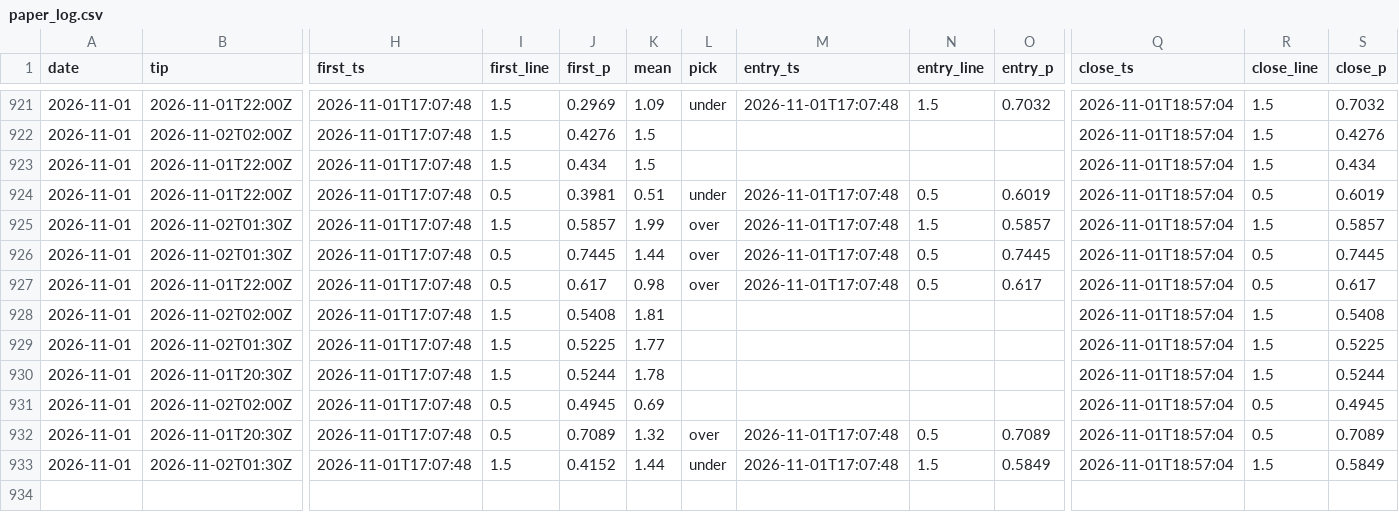
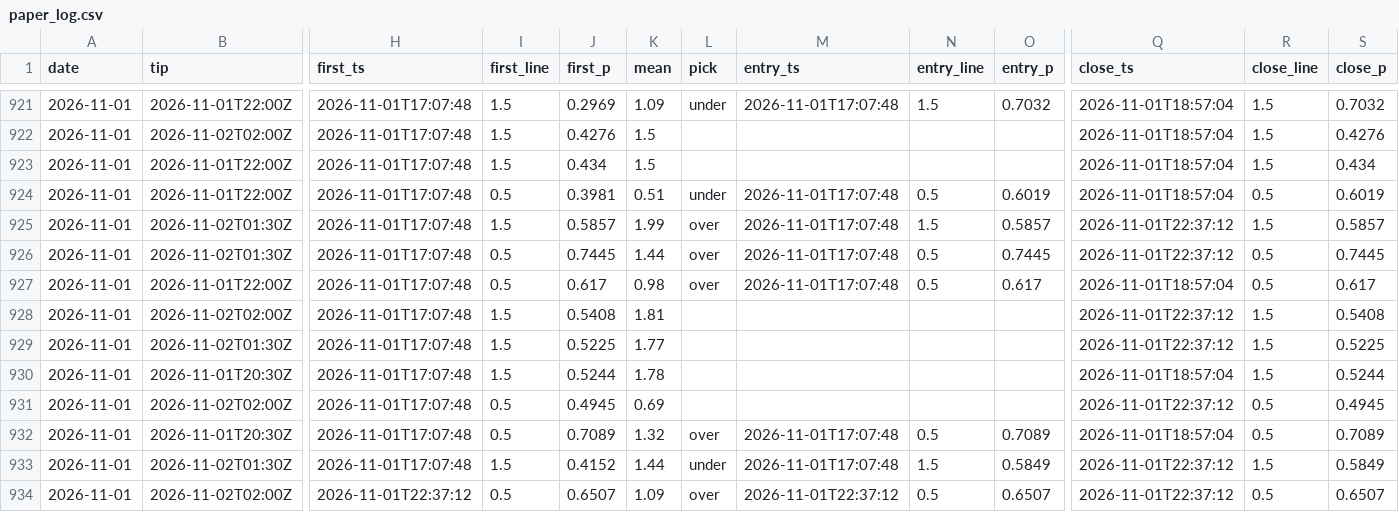
Before and after one commit to macassvic-cmd/arc-lab, a CSV file: data/paper_log.csv, drawn as a sheet; only a part is shown, gaps mark what is left out; rows hold the shown columns only; the diff covers the shown part only; the diff names each change by its address in the sheet, - before the commit and + after, or states it on an @@ line.

```diff
--- a/data/paper_log.csv
+++ b/data/paper_log.csv
-Q925:Q926 (close_ts): 2026-11-01T18:57:04
+Q925:Q926 (close_ts): 2026-11-01T22:37:12
-Q928:Q929 (close_ts): 2026-11-01T18:57:04
+Q928:Q929 (close_ts): 2026-11-01T22:37:12
-Q931 (close_ts): 2026-11-01T18:57:04
+Q931 (close_ts): 2026-11-01T22:37:12
-Q933 (close_ts): 2026-11-01T18:57:04
+Q933 (close_ts): 2026-11-01T22:37:12
+row 934: 2026-11-01 | 2026-11-02T02:00Z | 2026-11-01T22:37:12 | 0.5 | 0.6507 | 1.09 | over | 2026-11-01T22:37:12 | 0.5 | 0.6507 | 2026-11-01T22:37:12 | 0.5 | 0.6507
```
Also changed, not shown: 16 edited cells elsewhere in this file.
